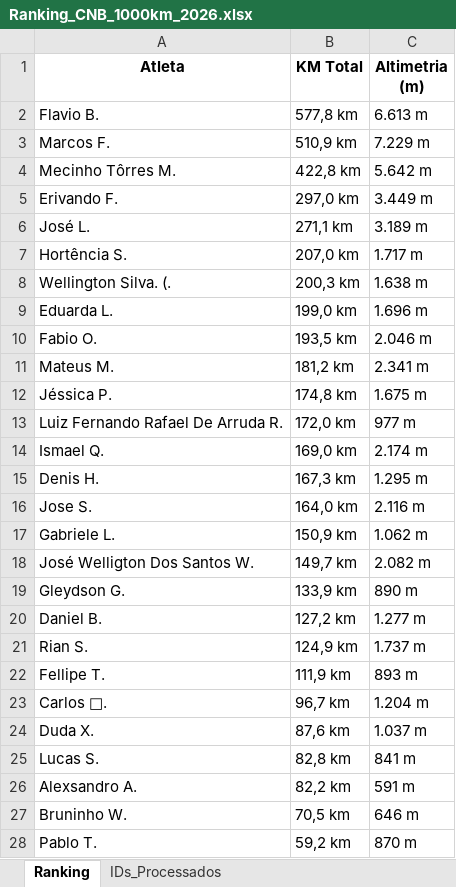
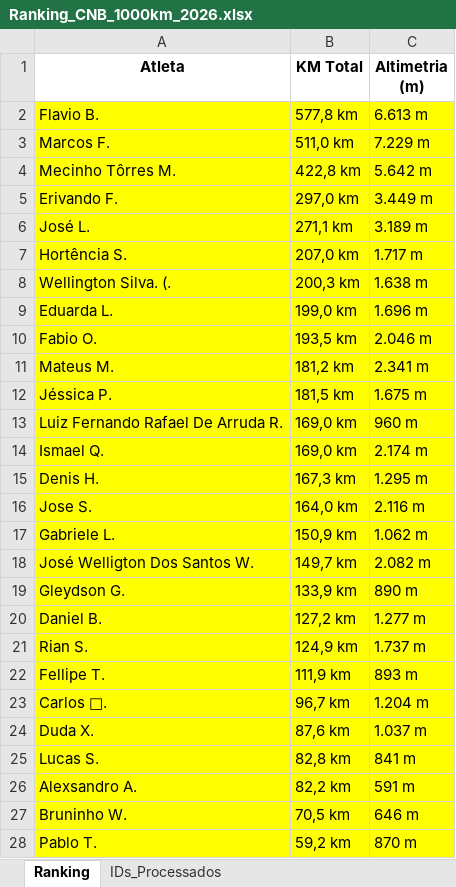
Before and after one commit to marcosfelix22/ranking-strava-cnb-1000km, an Excel workbook: Ranking_CNB_1000km_2026.xlsx, sheet Ranking, drawn as a sheet; only a part is shown; values as stored, in another font and other column widths than the file's, no borders; the diff covers the shown part only; the diff names each change by its address in the sheet, - before the commit and + after, or states it on an @@ line.

Commit message:
Add files via upload

```diff
--- a/Ranking_CNB_1000km_2026.xlsx (sheet Ranking)
+++ b/Ranking_CNB_1000km_2026.xlsx (sheet Ranking)
-A2:C28 fill: none
+A2:C28 fill: #FFFF00
-B3 (KM Total): 510,9 km
+B3 (KM Total): 511,0 km
-B12 (KM Total): 174,8 km
+B12 (KM Total): 181,5 km
-B13 (KM Total): 172,0 km
+B13 (KM Total): 169,0 km
-C13 (Altimetria (m)): 977 m
+C13 (Altimetria (m)): 960 m
```
Also changed, not shown: 1 added row elsewhere in this sheet.
